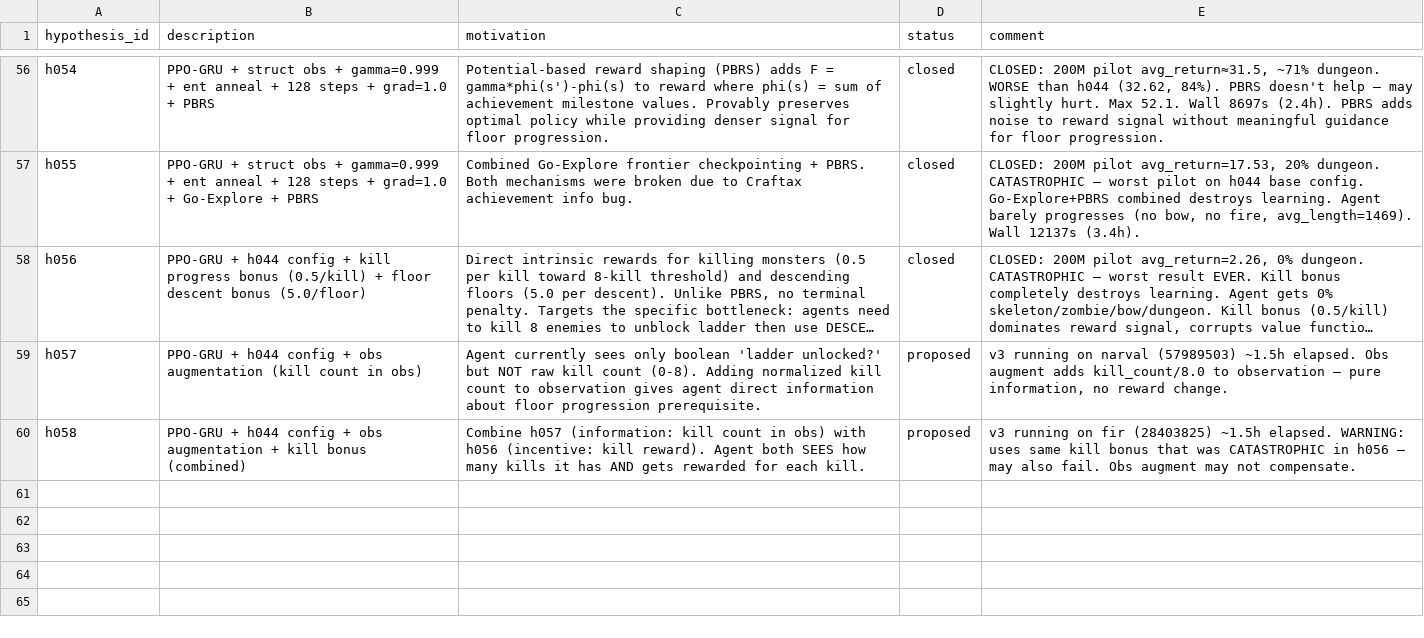
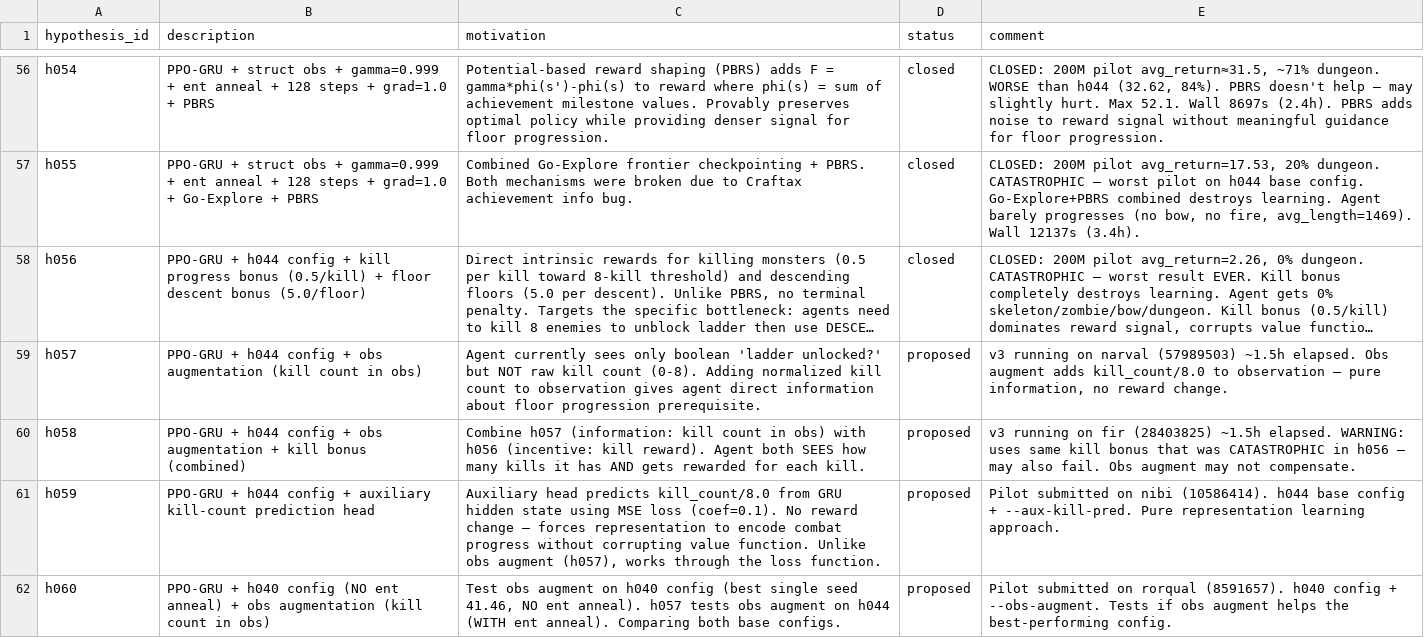
Before and after one commit to roger-creus/auto-craftax, a CSV file: results/hypotheses.csv, drawn as a sheet; only a part is shown, gaps mark what is left out; long unchanged cells end in …; the diff names each change by its address in the sheet, - before the commit and + after, or states it on an @@ line.

```diff
--- a/results/hypotheses.csv
+++ b/results/hypotheses.csv
+row 61: h059 | PPO-GRU + h044 config + auxiliary kill-count prediction head | Auxiliary head predicts kill_count/8.0 from GRU hidden state using MSE loss (coef=0.1). No reward change — forces representation to encode combat progress without corrupting value function. Unlike obs augment (h057), works through the loss function. | proposed | Pilot submitted on nibi (10586414). h044 base config + --aux-kill-pred. Pure representation learning approach.
+row 62: h060 | PPO-GRU + h040 config (NO ent anneal) + obs augmentation (kill count in obs) | Test obs augment on h040 config (best single seed 41.46, NO ent anneal). h057 tests obs augment on h044 (WITH ent anneal). Comparing both base configs. | proposed | Pilot submitted on rorqual (8591657). h040 config + --obs-augment. Tests if obs augment helps the best-performing config.
```
Also changed, not shown: 2 other files.
